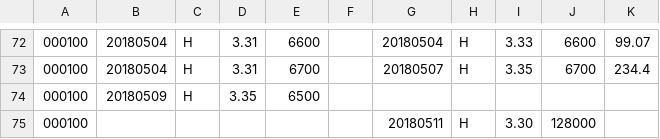
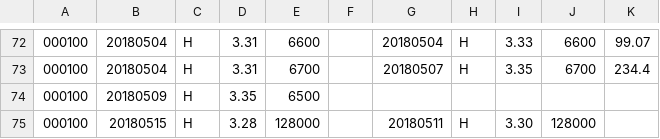
Before and after one commit to q2019/test, a CSV file: test.csv, drawn as a sheet; only a part is shown, gaps mark what is left out.

Commit message:
test.csv

```diff
--- a/test.csv
+++ b/test.csv
@@ -74,2 +74,2 @@
 000100,20180509,H,3.35,6500,,,,,,
-000100,,,,,,20180511,H,3.30,128000,
+000100,20180515,H,3.28,128000,,20180511,H,3.30,128000,
```
